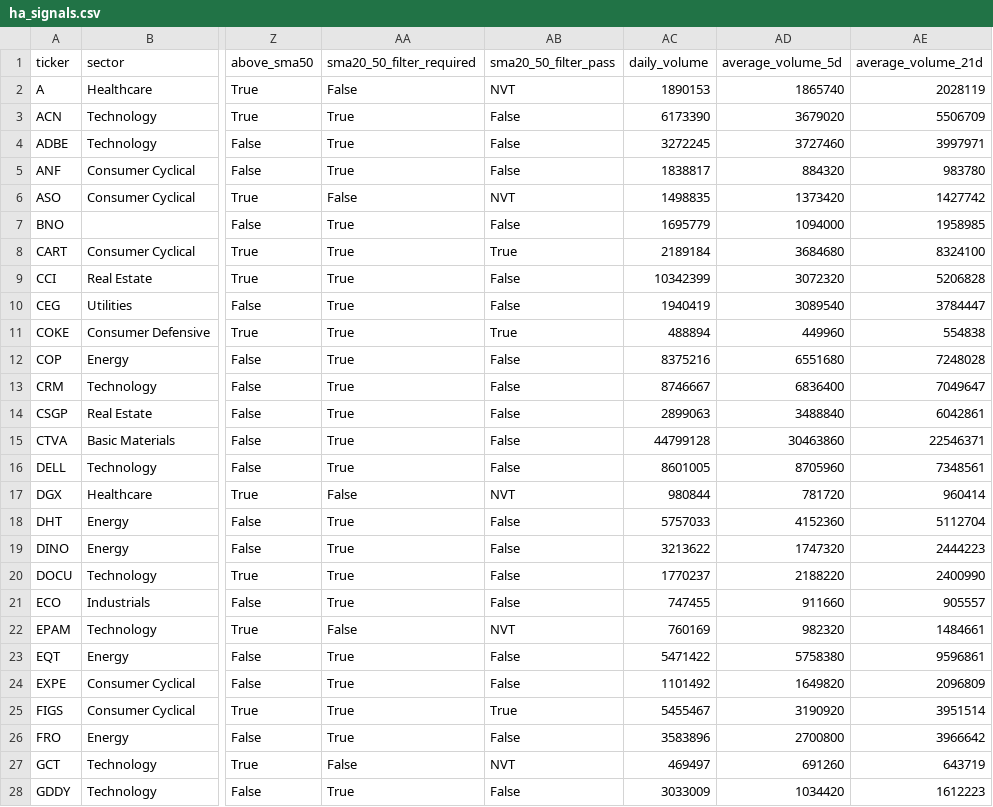
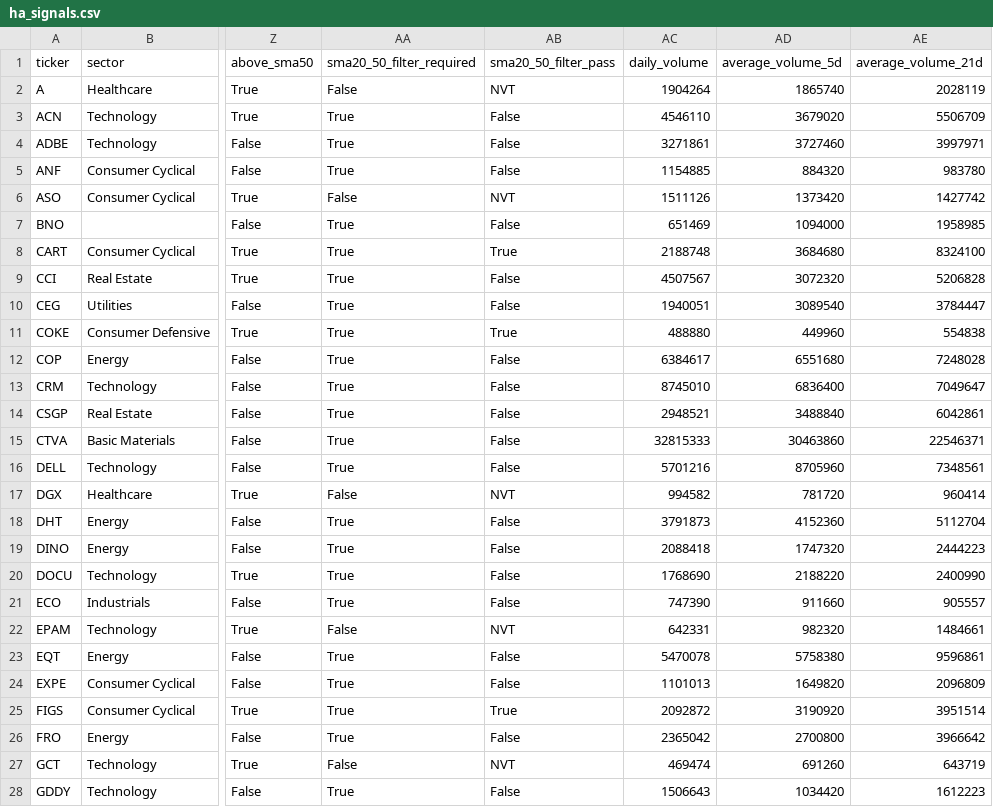
Before and after one commit to Melief/daily-stock-radar, a CSV file: data/ha_signals.csv, drawn as a sheet; only a part is shown, gaps mark what is left out; the diff covers the shown part only; the diff names each change by its address in the sheet, - before the commit and + after, or states it on an @@ line.

```diff
--- a/data/ha_signals.csv
+++ b/data/ha_signals.csv
-AC2 (daily_volume): 1890153
+AC2 (daily_volume): 1904264
-AC3 (daily_volume): 6173390
+AC3 (daily_volume): 4546110
-AC4 (daily_volume): 3272245
+AC4 (daily_volume): 3271861
-AC5 (daily_volume): 1838817
+AC5 (daily_volume): 1154885
-AC6 (daily_volume): 1498835
+AC6 (daily_volume): 1511126
-AC7 (daily_volume): 1695779
+AC7 (daily_volume): 651469
-AC8 (daily_volume): 2189184
+AC8 (daily_volume): 2188748
-AC9 (daily_volume): 10342399
+AC9 (daily_volume): 4507567
-AC10 (daily_volume): 1940419
+AC10 (daily_volume): 1940051
-AC11 (daily_volume): 488894
+AC11 (daily_volume): 488880
-AC12 (daily_volume): 8375216
+AC12 (daily_volume): 6384617
-AC13 (daily_volume): 8746667
+AC13 (daily_volume): 8745010
-AC14 (daily_volume): 2899063
+AC14 (daily_volume): 2948521
-AC15 (daily_volume): 44799128
+AC15 (daily_volume): 32815333
-AC16 (daily_volume): 8601005
+AC16 (daily_volume): 5701216
-AC17 (daily_volume): 980844
+AC17 (daily_volume): 994582
-AC18 (daily_volume): 5757033
+AC18 (daily_volume): 3791873
-AC19 (daily_volume): 3213622
+AC19 (daily_volume): 2088418
-AC20 (daily_volume): 1770237
+AC20 (daily_volume): 1768690
-AC21 (daily_volume): 747455
+AC21 (daily_volume): 747390
-AC22 (daily_volume): 760169
+AC22 (daily_volume): 642331
-AC23 (daily_volume): 5471422
+AC23 (daily_volume): 5470078
-AC24 (daily_volume): 1101492
+AC24 (daily_volume): 1101013
-AC25 (daily_volume): 5455467
+AC25 (daily_volume): 2092872
-AC26 (daily_volume): 3583896
+AC26 (daily_volume): 2365042
-AC27 (daily_volume): 469497
+AC27 (daily_volume): 469474
-AC28 (daily_volume): 3033009
+AC28 (daily_volume): 1506643
```
Also changed, not shown: 45 edited cells elsewhere in this file.
